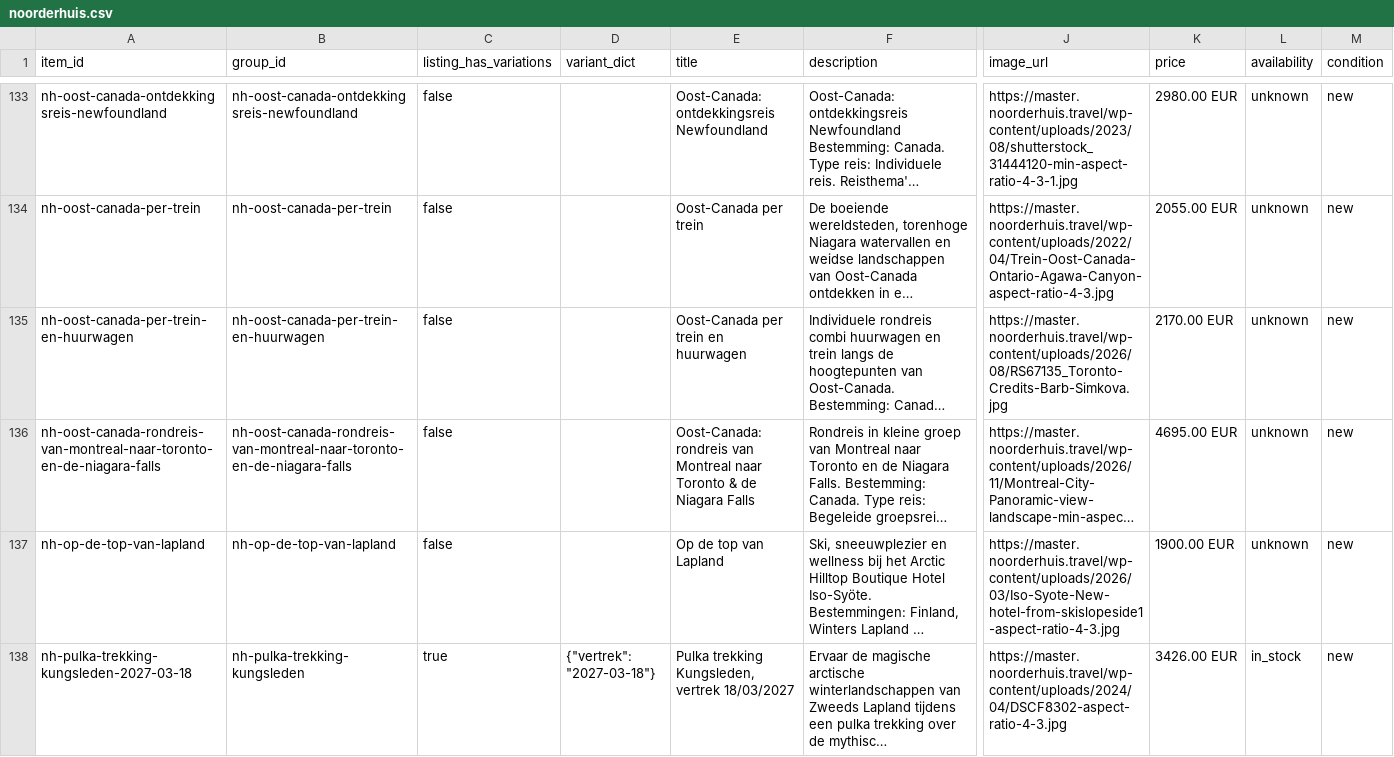
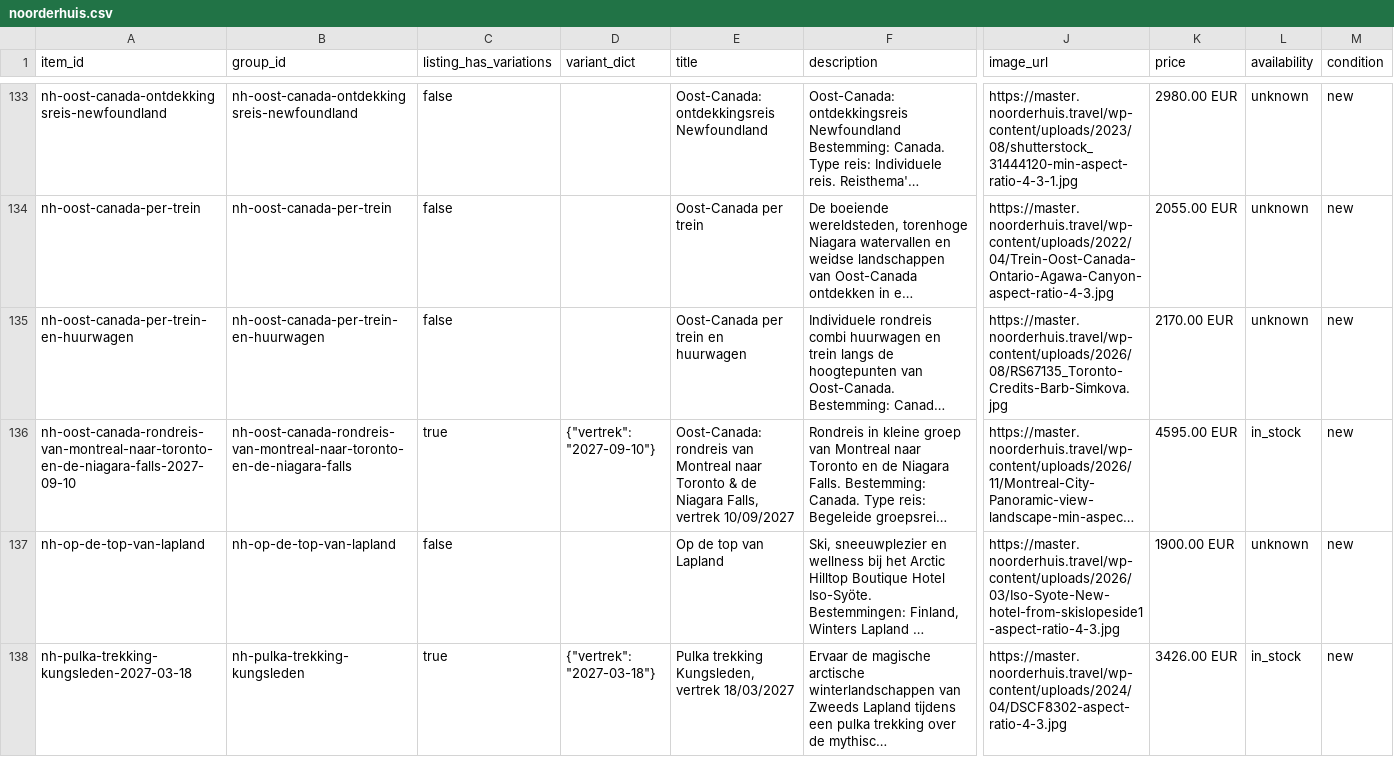
Before and after one commit to Travel-Company-nv/openai-product-feeds, a CSV file: noorderhuis.csv, drawn as a sheet; only a part is shown, gaps mark what is left out; long unchanged cells end in …; the diff covers the shown part only; the diff names each change by its address in the sheet, - before the commit and + after, or states it on an @@ line.

Commit message:
Noorderhuis: feed bijgewerkt 2026-11-26 (234 rijen, sync 2026-11-26T04:00:12Z)

```diff
--- a/noorderhuis.csv
+++ b/noorderhuis.csv
-A136 (item_id): nh-oost-canada-rondreis-van-montreal-naar-toronto-en-de-niagara-falls
+A136 (item_id): nh-oost-canada-rondreis-van-montreal-naar-toronto-en-de-niagara-falls-2027-09-10
-C136 (listing_has_variations): false
+C136 (listing_has_variations): true
-D136 (variant_dict): (empty)
+D136 (variant_dict): {"vertrek": "2027-09-10"}
-E136 (title): …de Niagara Falls
+E136 (title): …de Niagara Falls, vertrek 10/09/2027
-K136 (price): 4695.00 EUR
+K136 (price): 4595.00 EUR
-L136 (availability): unknown
+L136 (availability): in_stock
```
Also changed, not shown: 2 edited cells elsewhere in this file.
